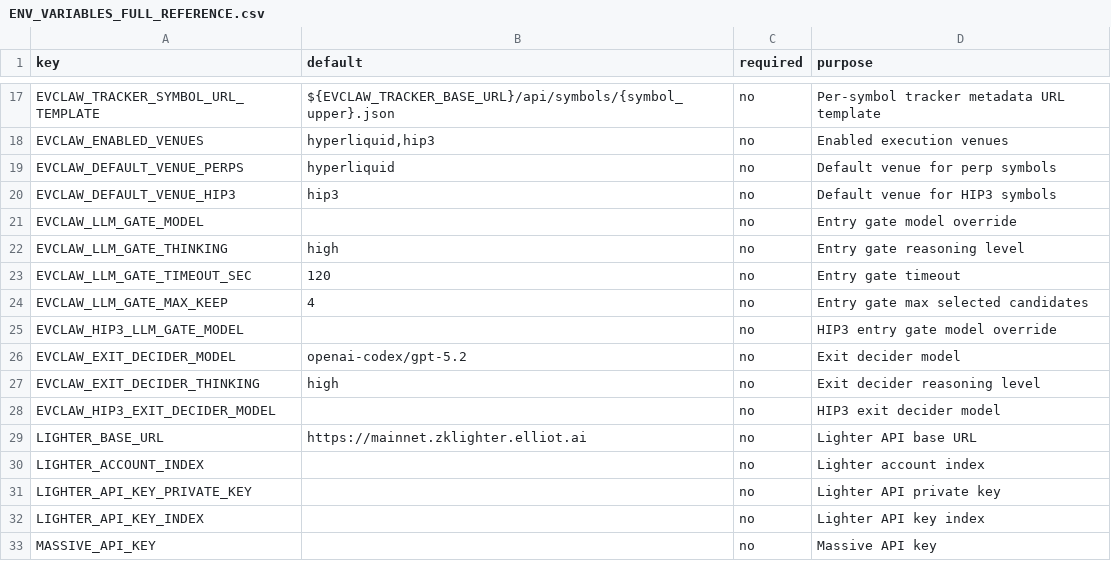
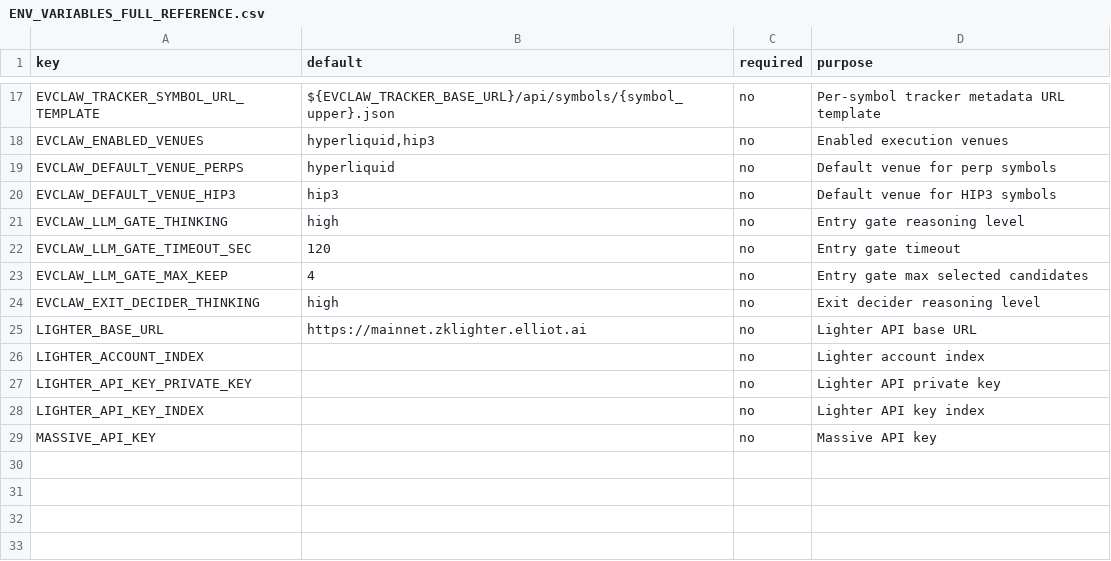
Before and after one commit to Degenapetrader/EVClaw, a CSV file: docs/ENV_VARIABLES_FULL_REFERENCE.csv, drawn as a sheet; only a part is shown, gaps mark what is left out; the diff names each change by its address in the sheet, - before the commit and + after, or states it on an @@ line.

Commit message:
cleanup(config): make OpenClaw agent config the sole model source

```diff
--- a/docs/ENV_VARIABLES_FULL_REFERENCE.csv
+++ b/docs/ENV_VARIABLES_FULL_REFERENCE.csv
-row 21: EVCLAW_LLM_GATE_MODEL |  | no | Entry gate model override
-row 25: EVCLAW_HIP3_LLM_GATE_MODEL |  | no | HIP3 entry gate model override
-row 26: EVCLAW_EXIT_DECIDER_MODEL | openai-codex/gpt-5.2 | no | Exit decider model
-row 28: EVCLAW_HIP3_EXIT_DECIDER_MODEL |  | no | HIP3 exit decider model
```
Also changed, not shown: docs/ENV_VARIABLES_GROUPED_3SOURCE.csv, 8 other files.
